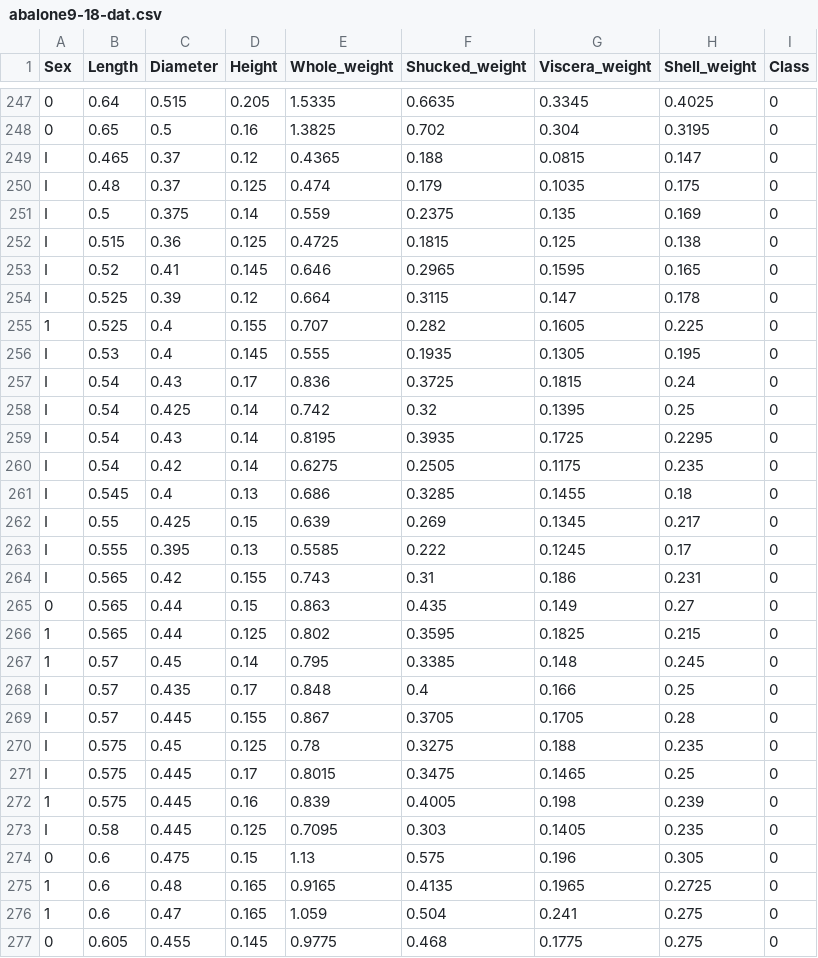
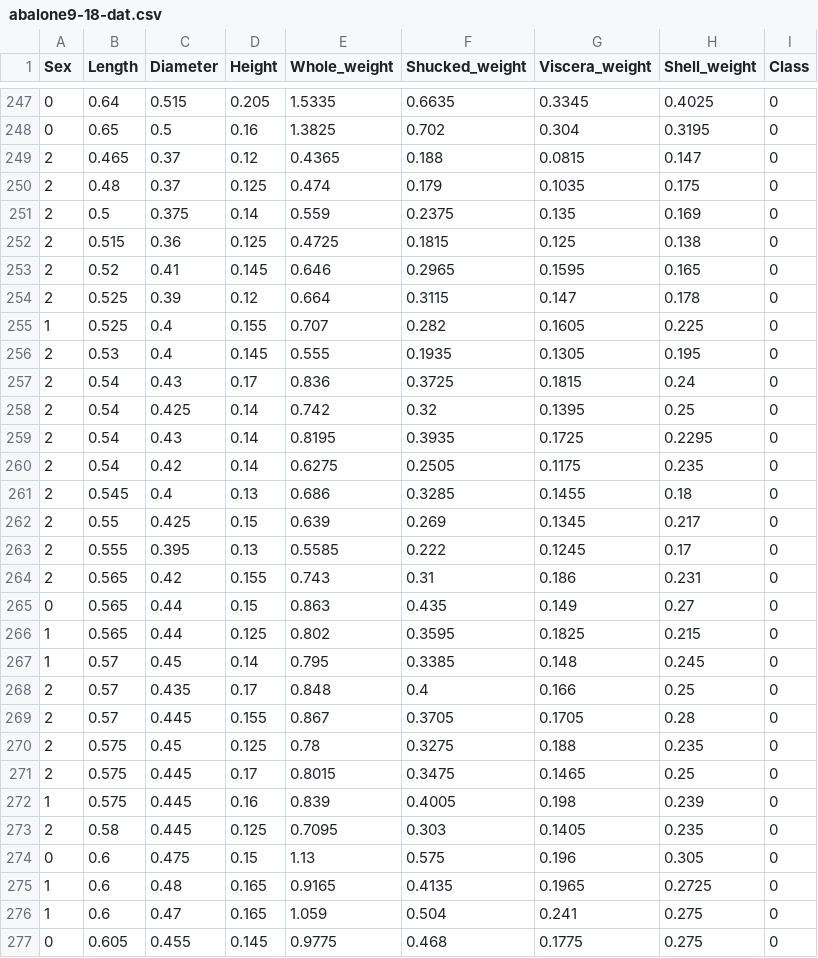
Before and after one commit to adizaen/dataset-tesis, a CSV file: abalone9-18-dat.csv, drawn as a sheet; only a part is shown, gaps mark what is left out; the diff covers the shown part only; the diff names each change by its address in the sheet, - before the commit and + after, or states it on an @@ line.

```diff
--- a/abalone9-18-dat.csv
+++ b/abalone9-18-dat.csv
-A249:A254 (Sex): I
+A249:A254 (Sex): 2
-A256:A264 (Sex): I
+A256:A264 (Sex): 2
-A268:A271 (Sex): I
+A268:A271 (Sex): 2
-A273 (Sex): I
+A273 (Sex): 2
```
Also changed, not shown: 158 edited cells elsewhere in this file.
